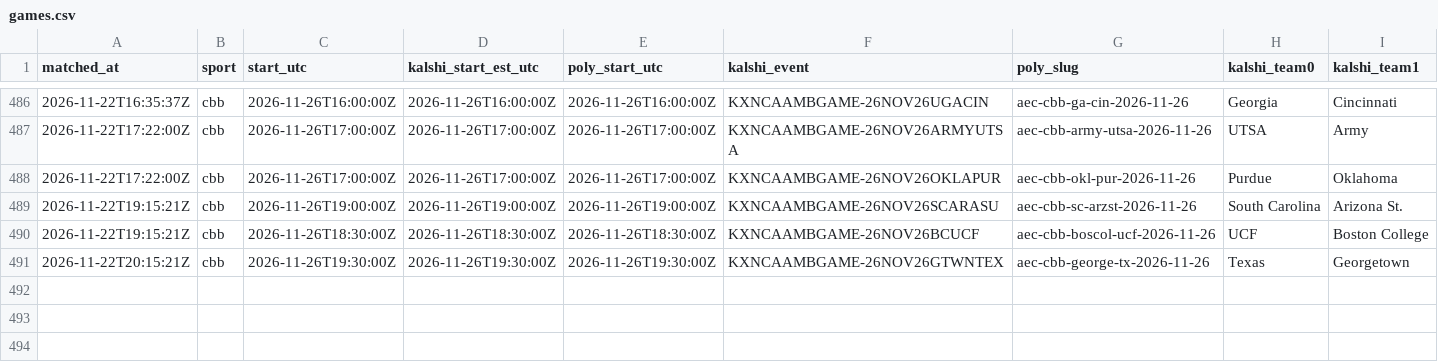
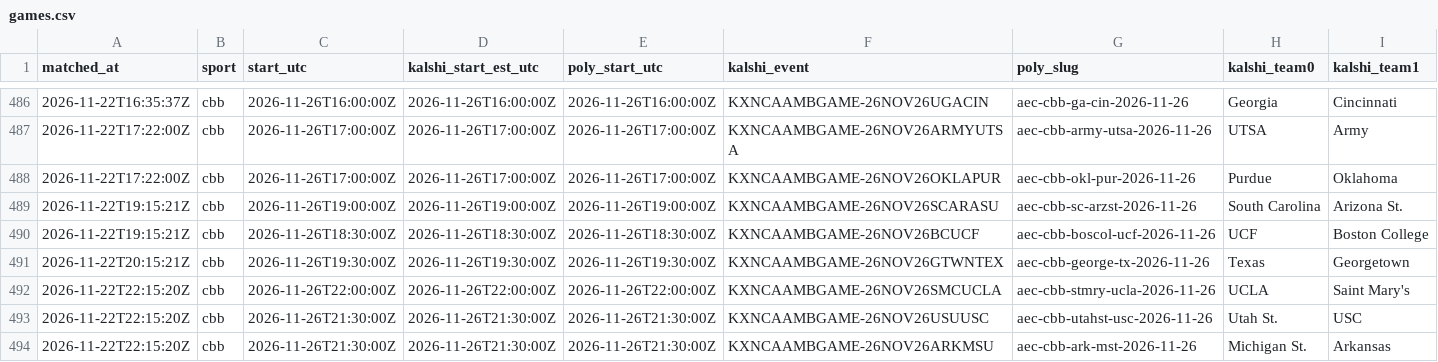
Before and after one commit to gwjp19/Garage-Band-Hedge-Fund, a CSV file: data/games.csv, drawn as a sheet; only a part is shown, gaps mark what is left out; rows hold the shown columns only; the diff names each change by its address in the sheet, - before the commit and + after, or states it on an @@ line.

```diff
--- a/data/games.csv
+++ b/data/games.csv
+row 492: 2026-11-22T22:15:20Z | cbb | 2026-11-26T22:00:00Z | 2026-11-26T22:00:00Z | 2026-11-26T22:00:00Z | KXNCAAMBGAME-26NOV26SMCUCLA | aec-cbb-stmry-ucla-2026-11-26 | UCLA | Saint Mary's
+row 493: 2026-11-22T22:15:20Z | cbb | 2026-11-26T21:30:00Z | 2026-11-26T21:30:00Z | 2026-11-26T21:30:00Z | KXNCAAMBGAME-26NOV26USUUSC | aec-cbb-utahst-usc-2026-11-26 | Utah St. | USC
+row 494: 2026-11-22T22:15:20Z | cbb | 2026-11-26T21:30:00Z | 2026-11-26T21:30:00Z | 2026-11-26T21:30:00Z | KXNCAAMBGAME-26NOV26ARKMSU | aec-cbb-ark-mst-2026-11-26 | Michigan St. | Arkansas
```
Also changed, not shown: data/gaps.csv, data/rechecks.csv, 2 other files.
